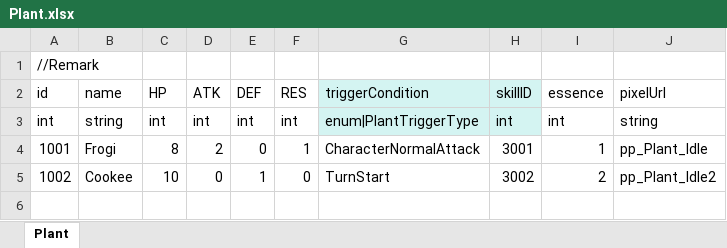
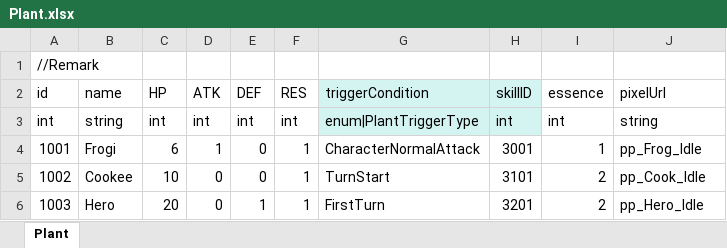
Before and after one commit to LUOHONGPENG/HermitRabbit, an Excel workbook: Assets/Excel/Plant.xlsx, sheet Plant, drawn as a sheet; values as stored, in another font and other column widths than the file's, no borders; the diff names each change by its address in the sheet, - before the commit and + after, or states it on an @@ line.

```diff
--- a/Assets/Excel/Plant.xlsx (sheet Plant)
+++ b/Assets/Excel/Plant.xlsx (sheet Plant)
-C4 (HP): 8
+C4 (HP): 6
-D4 (ATK): 2
+D4 (ATK): 1
-J4 (pixelUrl): pp_Plant_Idle
+J4 (pixelUrl): pp_Frog_Idle
-E5 (DEF): 1
+E5 (DEF): 0
-F5 (RES): 0
+F5 (RES): 1
-H5 (skillID): 3002
+H5 (skillID): 3101
-J5 (pixelUrl): pp_Plant_Idle2
+J5 (pixelUrl): pp_Cook_Idle
+row 6: 1003 | Hero | 20 | 0 | 1 | 1 | FirstTurn | 3201 | 2 | pp_Hero_Idle
```
Also changed, not shown: Assets/Excel/Skill.xlsx, Assets/Excel/SkillPerform.xlsx, 14 other files.
